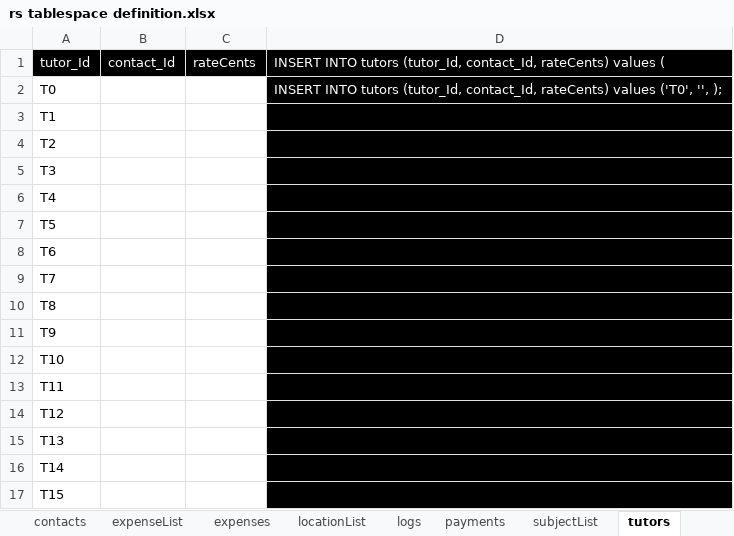
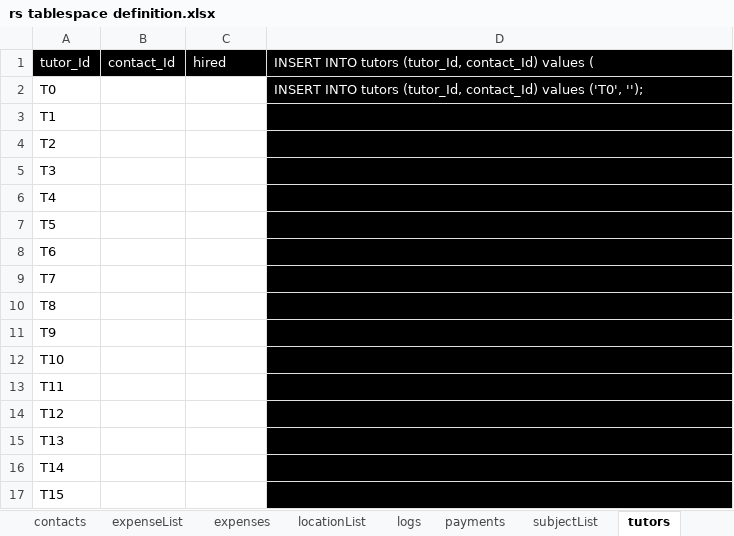
Before and after one commit to jamesfulford/tutoring-database-scripts, an Excel workbook: rs tablespace definition.xlsx, sheet tutors, drawn as a sheet; values as stored, in another font and other column widths than the file's, no borders; the diff names each change by its address in the sheet, - before the commit and + after, or states it on an @@ line.

Commit message:
Report Writing
Wrote Some Reports. Find included universal reports (will work in any
database!) and tutoring-specific reports, along with previous work.

Old table definitions have been altered. This has been reflected in the
initTables. Now, foreign keys work correctly and columns that are
supposed to be dates are now actually dates instead of ints.

http://screencast.com/t/azdsFmoD

```diff
--- a/rs tablespace definition.xlsx (sheet tutors)
+++ b/rs tablespace definition.xlsx (sheet tutors)
-C1: rateCents
+C1: hired
-D1: …tutors (tutor_Id, contact_Id, rateCents) values (
+D1: …tutors (tutor_Id, contact_Id) values (
-D2: …tutors (tutor_Id, contact_Id, rateCents) values ('T0', '', );
+D2: …tutors (tutor_Id, contact_Id) values ('T0', '');
```
Also changed, not shown: sheet expenses, sheet contacts, sheet rs_contact_location, sheet locationList, sheet rs_contact_subject, 46 other files.
